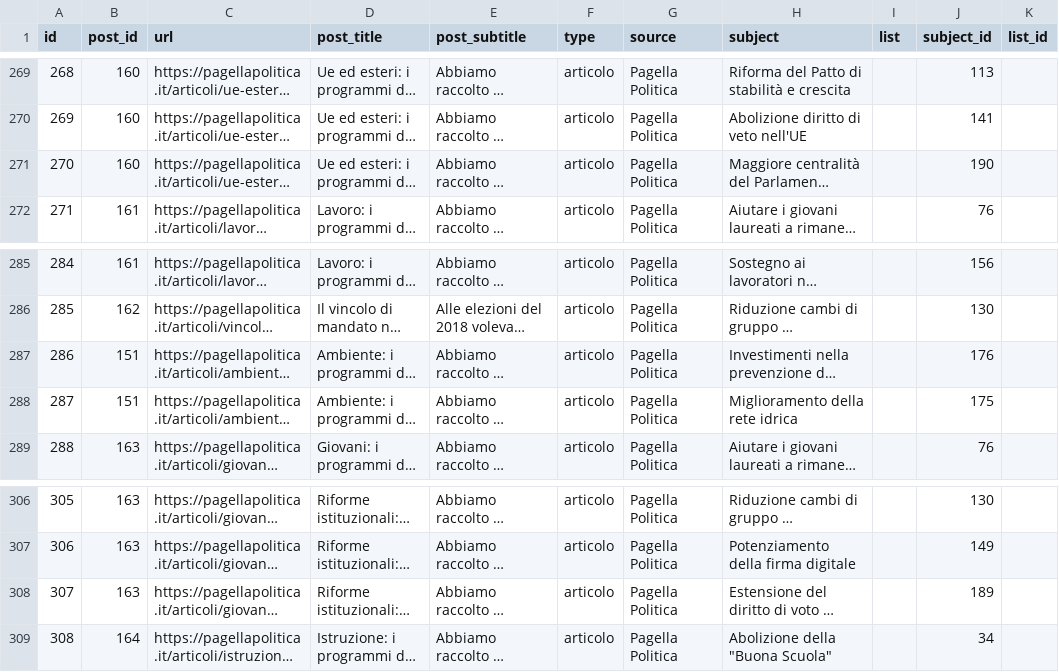
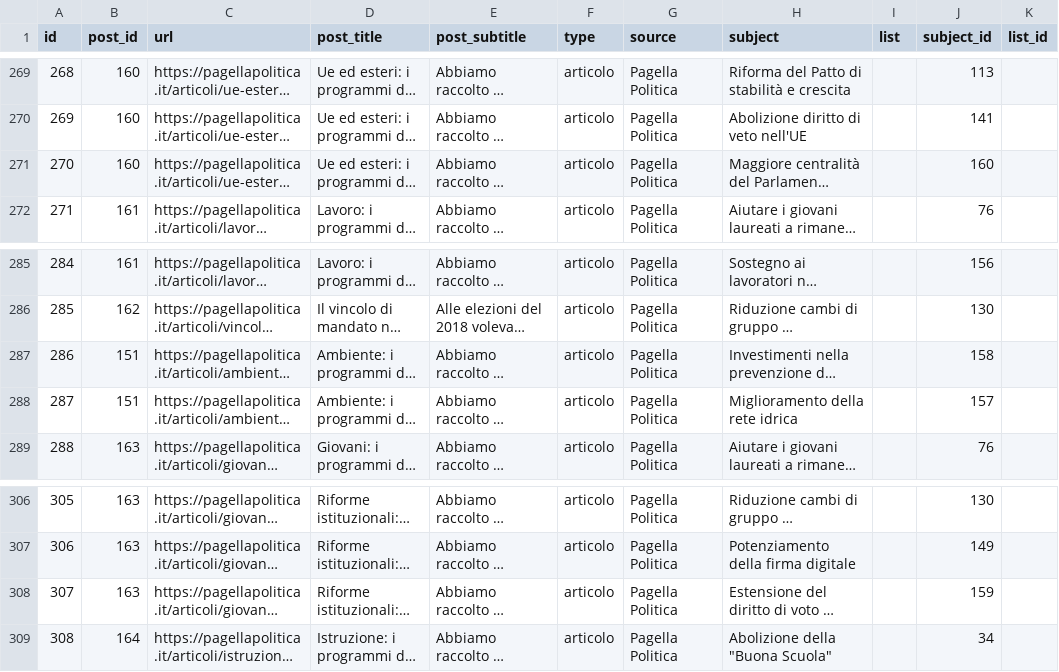
Before and after one commit to indecis-it/data, a CSV file: data/press.csv, drawn as a sheet; only a part is shown, gaps mark what is left out; long unchanged cells end in …; the diff names each change by its address in the sheet, - before the commit and + after, or states it on an @@ line.

```diff
--- a/data/press.csv
+++ b/data/press.csv
-J271 (subject_id): 190
+J271 (subject_id): 160
-J287 (subject_id): 176
+J287 (subject_id): 158
-J288 (subject_id): 175
+J288 (subject_id): 157
-J308 (subject_id): 189
+J308 (subject_id): 159
```
Also changed, not shown: data/glossary.csv, data/items.csv, 5 other files.
